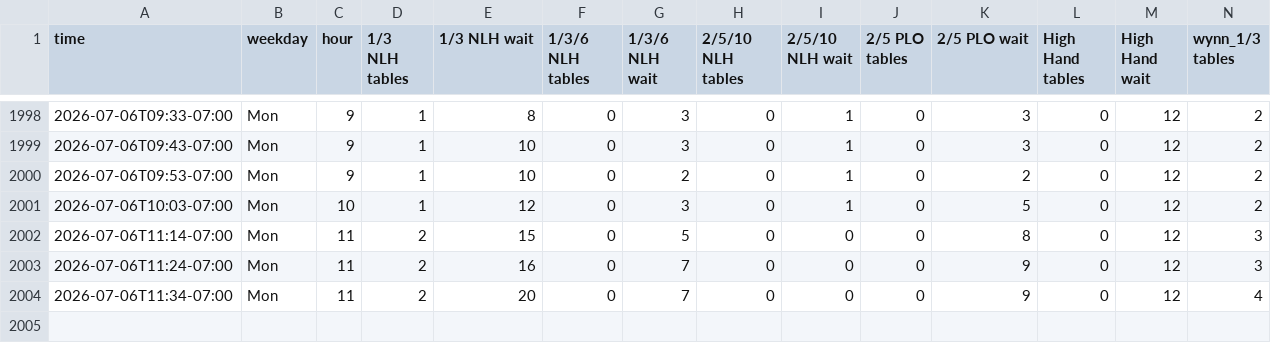
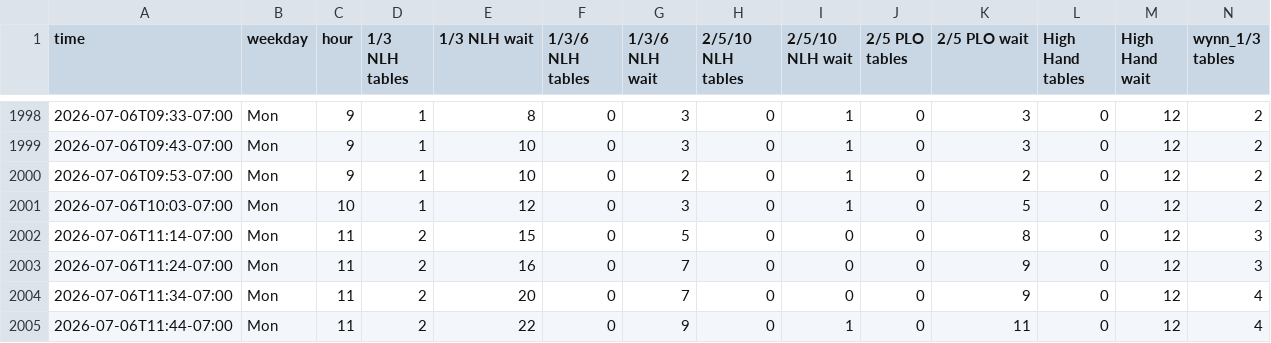
Before and after one commit to YongguanZhou/parq-monitor, a CSV file: parq_traffic.csv, drawn as a sheet; only a part is shown, gaps mark what is left out; rows hold the shown columns only; the diff names each change by its address in the sheet, - before the commit and + after, or states it on an @@ line.

Commit message:
data 2026-07-06T18:44:30Z

```diff
--- a/parq_traffic.csv
+++ b/parq_traffic.csv
+row 2005: 2026-07-06T11:44-07:00 | Mon | 11 | 2 | 22 | 0 | 9 | 0 | 1 | 0 | 11 | 0 | 12 | 4
```
Also changed, not shown: 1 other file.
